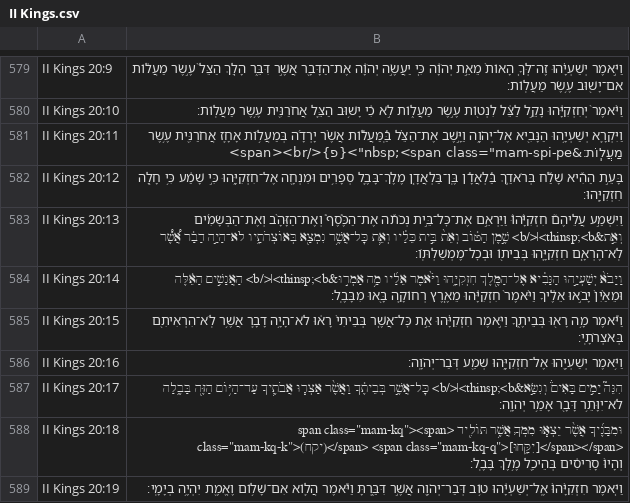
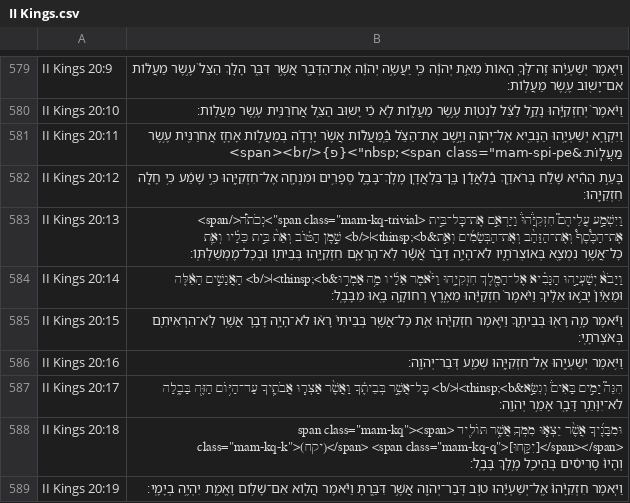
Before and after one commit to bdenckla/MAM-basics, a CSV file: MAM-for-Sefaria/csv/II Kings.csv, drawn as a sheet; only a part is shown, gaps mark what is left out.

```diff
--- a/MAM-for-Sefaria/csv/II Kings.csv
+++ b/MAM-for-Sefaria/csv/II Kings.csv
@@ -582,3 +582,3 @@ II Kings 20:11,"וַיִּקְרָ֛א יְשַׁעְיָ֥הוּ הַנָּבִ
 II Kings 20:12,בָּעֵ֣ת הַהִ֡יא שָׁלַ֡ח בְּרֹאדַ֣ךְ בַּ֠לְאֲדָ֠ן בֶּֽן־בַּלְאֲדָ֧ן מֶלֶךְ־בָּבֶ֛ל סְפָרִ֥ים וּמִנְחָ֖ה אֶל־חִזְקִיָּ֑הוּ כִּ֣י שָׁמַ֔ע כִּ֥י חָלָ֖ה חִזְקִיָּֽהוּ׃
-II Kings 20:13,וַיִּשְׁמַ֣ע עֲלֵיהֶם֮ חִזְקִיָּ֒הוּ֒ וַיַּרְאֵ֣ם אֶת־כׇּל־בֵּ֣ית נְכֹתֹ֡ה אֶת־הַכֶּ֩סֶף֩ וְאֶת־הַזָּהָ֨ב וְאֶת־הַבְּשָׂמִ֜ים וְאֵ֣ת&thinsp;<b>׀</b> שֶׁ֣מֶן הַטּ֗וֹב וְאֵת֙ בֵּ֣ית כֵּלָ֔יו וְאֵ֛ת כׇּל־אֲשֶׁ֥ר נִמְצָ֖א בְּאוֹצְרֹתָ֑יו לֹא־הָיָ֣ה דָבָ֗ר אֲ֠שֶׁ֠ר לֹֽא־הֶרְאָ֧ם חִזְקִיָּ֛הוּ בְּבֵית֖וֹ וּבְכׇל־מֶמְשַׁלְתּֽוֹ׃
+II Kings 20:13,"וַיִּשְׁמַ֣ע עֲלֵיהֶם֮ חִזְקִיָּ֒הוּ֒ וַיַּרְאֵ֣ם אֶת־כׇּל־בֵּ֣ית <span class=""mam-kq-trivial"">נְכֹתֹ֡ה</span> אֶת־הַכֶּ֩סֶף֩ וְאֶת־הַזָּהָ֨ב וְאֶת־הַבְּשָׂמִ֜ים וְאֵ֣ת&thinsp;<b>׀</b> שֶׁ֣מֶן הַטּ֗וֹב וְאֵת֙ בֵּ֣ית כֵּלָ֔יו וְאֵ֛ת כׇּל־אֲשֶׁ֥ר נִמְצָ֖א בְּאוֹצְרֹתָ֑יו לֹא־הָיָ֣ה דָבָ֗ר אֲ֠שֶׁ֠ר לֹֽא־הֶרְאָ֧ם חִזְקִיָּ֛הוּ בְּבֵית֖וֹ וּבְכׇל־מֶמְשַׁלְתּֽוֹ׃"
 II Kings 20:14,וַיָּבֹא֙ יְשַׁעְיָ֣הוּ הַנָּבִ֔יא אֶל־הַמֶּ֖לֶךְ חִזְקִיָּ֑הוּ וַיֹּ֨אמֶר אֵלָ֜יו מָ֥ה אָמְר֣וּ&thinsp;<b>׀</b> הָאֲנָשִׁ֣ים הָאֵ֗לֶּה וּמֵאַ֙יִן֙ יָבֹ֣אוּ אֵלֶ֔יךָ וַיֹּ֙אמֶר֙ חִזְקִיָּ֔הוּ מֵאֶ֧רֶץ רְחוֹקָ֛ה בָּ֖אוּ מִבָּבֶֽל׃
```
Also changed, not shown: MAM-for-Sefaria/csv-ajf/II Samuel.csv, MAM-for-Sefaria/csv/II Samuel.csv, 5 other files.
